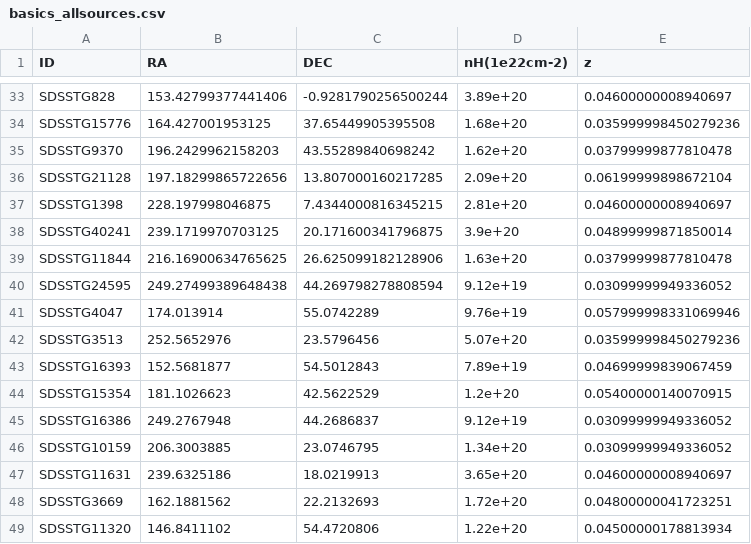
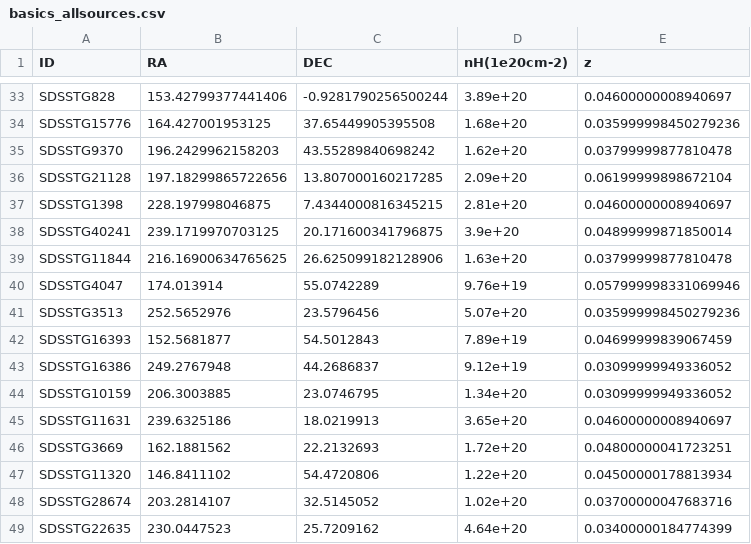
Before and after one commit to yanlingchen1/XGAP-ABUN, a CSV file: codes/ESAS/get_nh/basics_allsources.csv, drawn as a sheet; only a part is shown, gaps mark what is left out; the shorter side is filled out with more unchanged rows; the diff names each change by its address in the sheet, - before the commit and + after, or states it on an @@ line.

Commit message:
update basics_allsources.csv

```diff
--- a/codes/ESAS/get_nh/basics_allsources.csv
+++ b/codes/ESAS/get_nh/basics_allsources.csv
-D1: nH(1e22cm-2)
+D1: nH(1e20cm-2)
-row 40: SDSSTG24595 | 249.27499389648438 | 44.269798278808594 | 9.12e+19 | 0.03099999949336052
-row 44: SDSSTG15354 | 181.1026623 | 42.5622529 | 1.2e+20 | 0.05400000140070915
```
